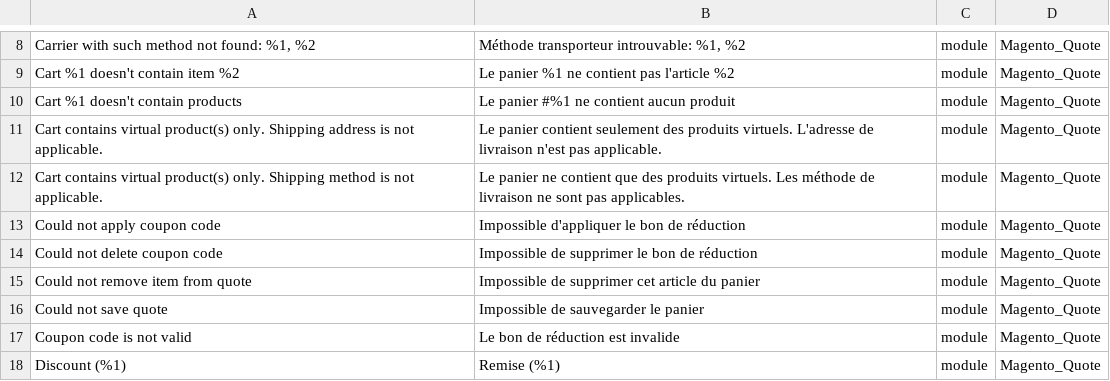
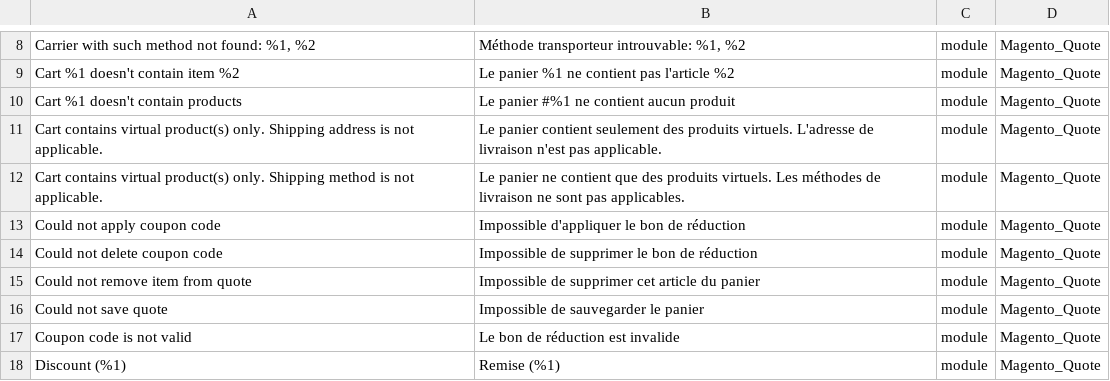
Before and after one commit to Imaginaerum/magento2-language-fr-fr, a CSV file: fr_fr.module.magento_quote.csv, drawn as a sheet; only a part is shown, gaps mark what is left out.

Commit message:
fix #58

```diff
--- a/fr_fr.module.magento_quote.csv
+++ b/fr_fr.module.magento_quote.csv
@@ -11,3 +11,3 @@
 "Cart contains virtual product(s) only. Shipping address is not applicable.","Le panier contient seulement des produits virtuels. L'adresse de livraison n'est pas applicable.",module,Magento_Quote
-"Cart contains virtual product(s) only. Shipping method is not applicable.","Le panier ne contient que des produits virtuels. Les méthode de livraison ne sont pas applicables.",module,Magento_Quote
+"Cart contains virtual product(s) only. Shipping method is not applicable.","Le panier ne contient que des produits virtuels. Les méthodes de livraison ne sont pas applicables.",module,Magento_Quote
 "Could not apply coupon code","Impossible d'appliquer le bon de réduction",module,Magento_Quote
```
